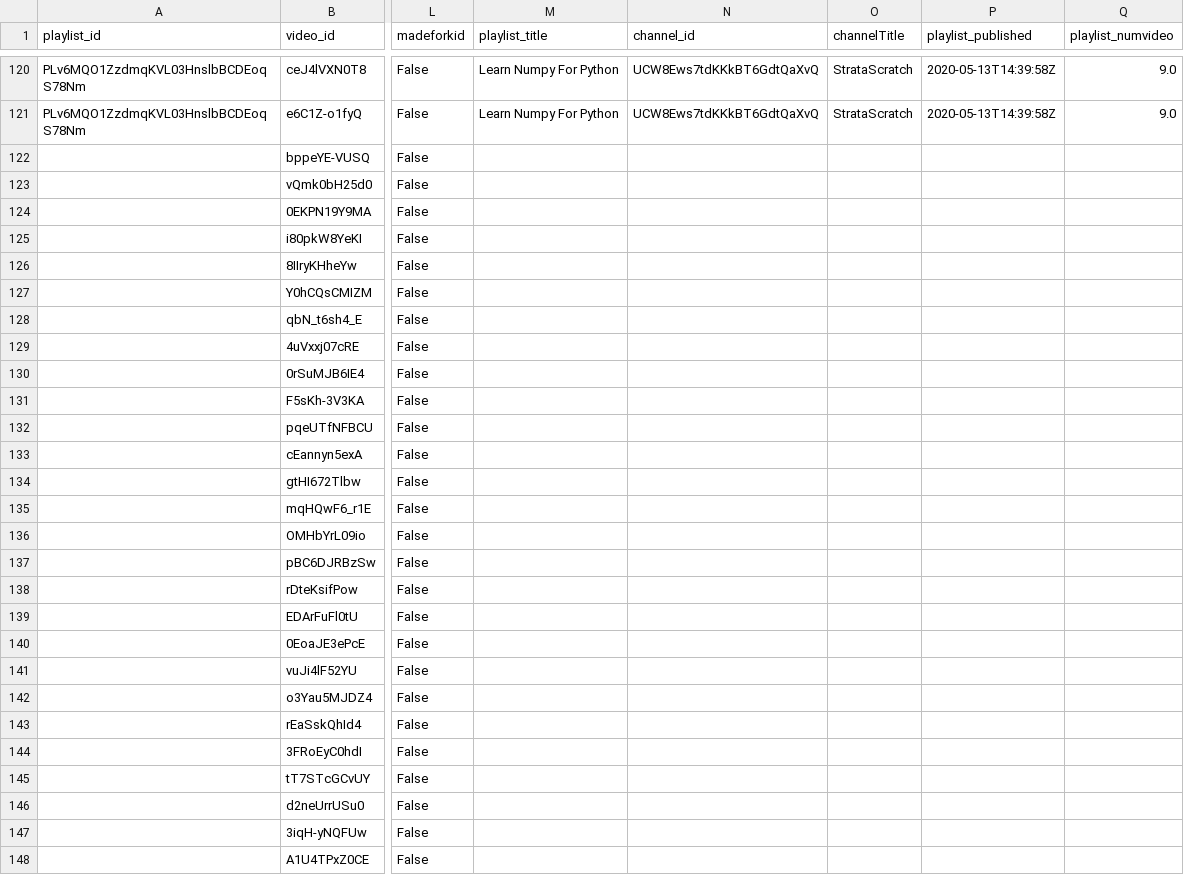
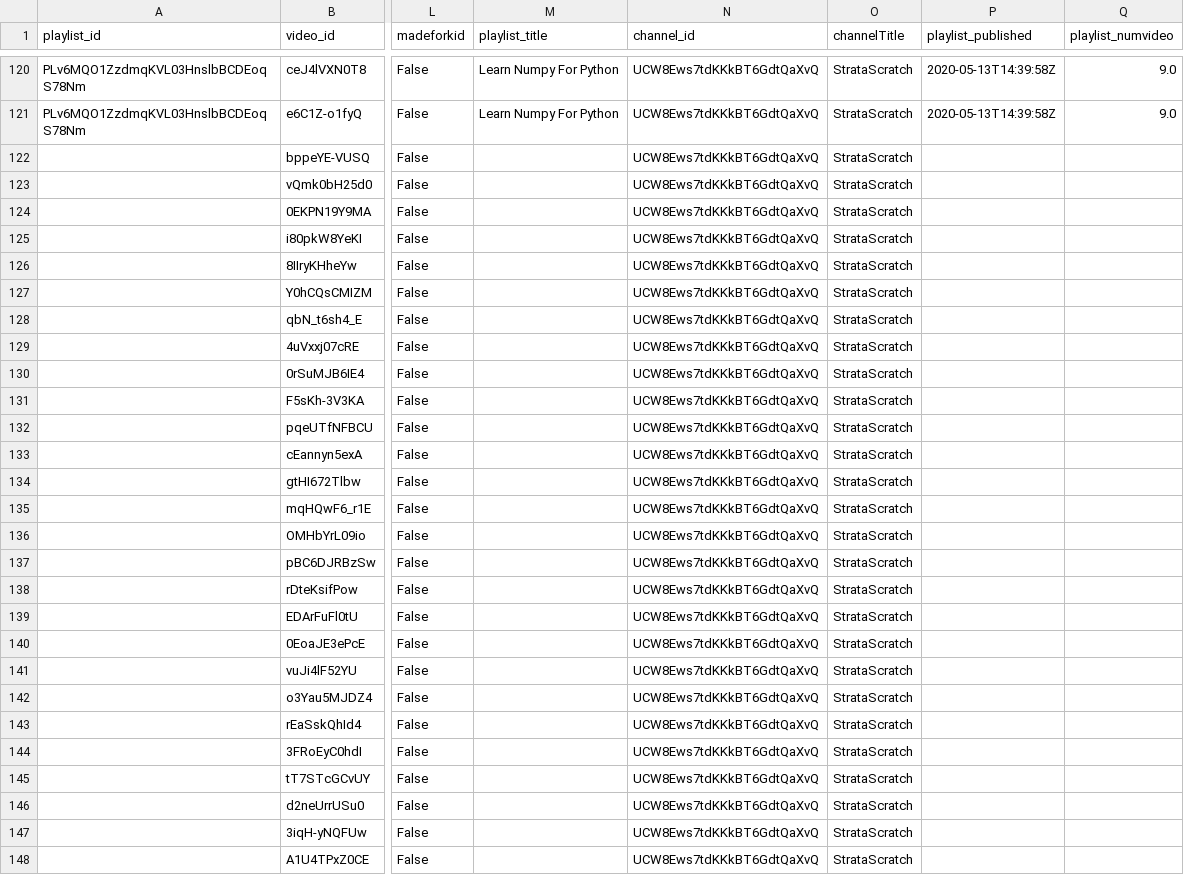
Before and after one commit to Mr-Phuong-Nam/Analyzing-about-top-tech-channels-on-Youtube, a CSV file: data/raw/StrataScratch_videos.csv, drawn as a sheet; only a part is shown, gaps mark what is left out; the diff covers the shown part only; the diff names each change by its address in the sheet, - before the commit and + after, or states it on an @@ line.

```diff
--- a/data/raw/StrataScratch_videos.csv
+++ b/data/raw/StrataScratch_videos.csv
-N122:N148 (channel_id): (empty)
+N122:N148 (channel_id): UCW8Ews7tdKKkBT6GdtQaXvQ
-O122:O148 (channelTitle): (empty)
+O122:O148 (channelTitle): StrataScratch
```
Also changed, not shown: 80 edited cells elsewhere in this file, data/raw/365 Data Science_videos.csv, data/raw/3Blue1Brown_videos.csv, 18 other files.
